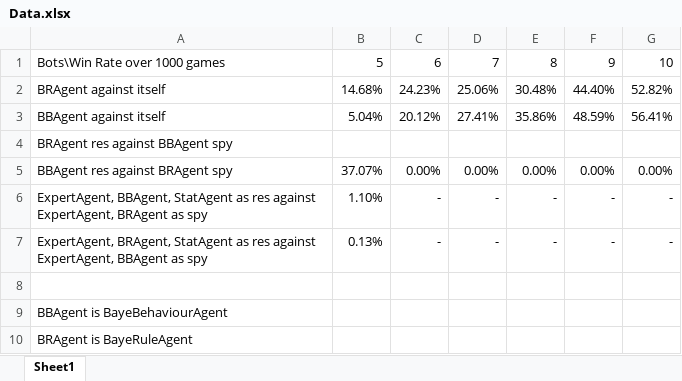
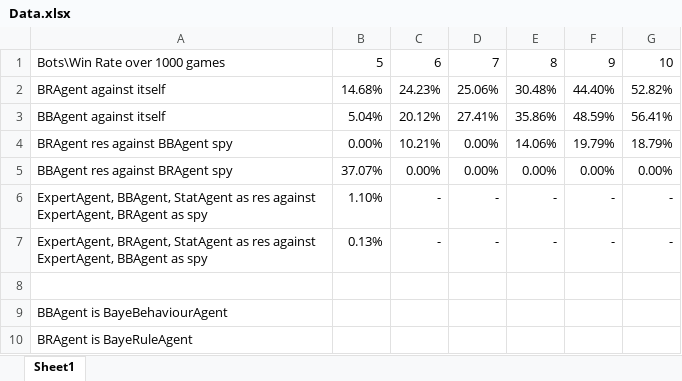
Before and after one commit to NicholasChoong/resistanceAI, an Excel workbook: Data.xlsx, sheet Sheet1, drawn as a sheet; values as stored, in another font and other column widths than the file's, no borders; the diff names each change by its address in the sheet, - before the commit and + after, or states it on an @@ line.

```diff
--- a/Data.xlsx (sheet Sheet1)
+++ b/Data.xlsx (sheet Sheet1)
-B4: (empty)
+B4: 0.00%
-C4: (empty)
+C4: 10.21%
-D4: (empty)
+D4: 0.00%
-E4: (empty)
+E4: 14.06%
-F4: (empty)
+F4: 19.79%
-G4: (empty)
+G4: 18.79%
```
Also changed, not shown: 3 other files.
